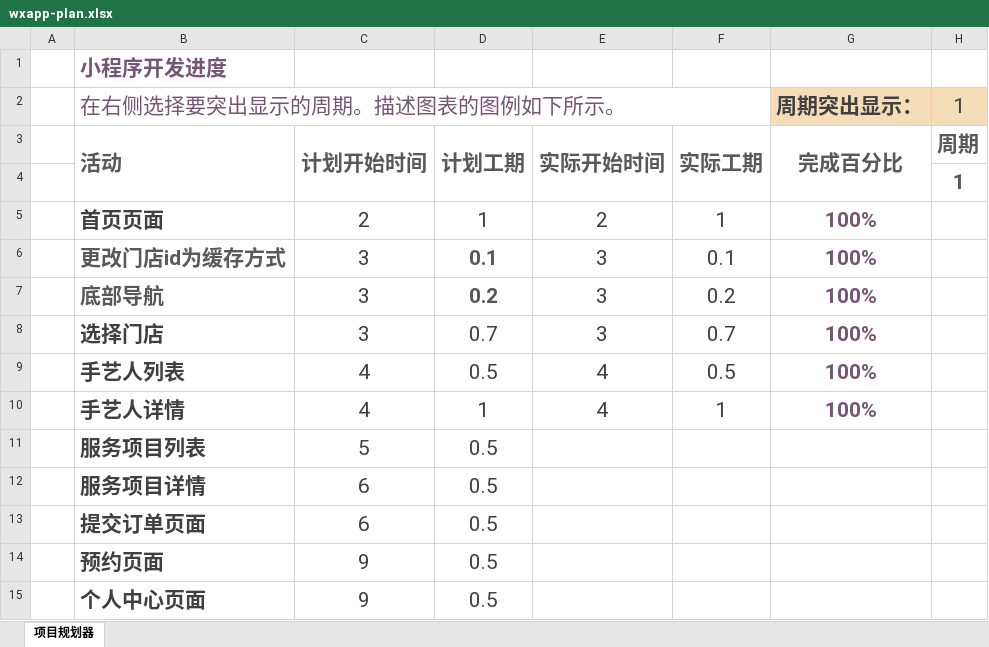
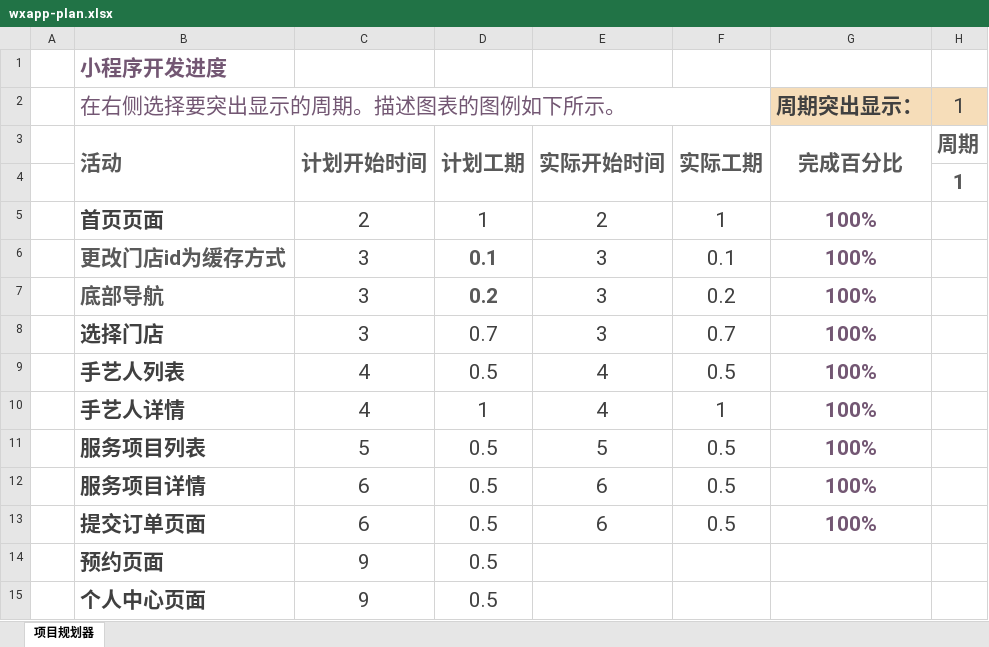
Before and after one commit to sxting/juniu-wxapp, an Excel workbook: doc/wxapp-plan.xlsx, sheet 项目规划器, drawn as a sheet; only a part is shown; values as stored, in another font and other column widths than the file's, no borders; conditional formats not drawn; the diff names each change by its address in the sheet, - before the commit and + after, or states it on an @@ line.

```diff
--- a/doc/wxapp-plan.xlsx (sheet 项目规划器)
+++ b/doc/wxapp-plan.xlsx (sheet 项目规划器)
-E11: (empty)
+E11: 5
-F11:F13: (empty)
+F11:F13: 0.5
-G11:G13 (周期突出显示：): (empty)
+G11:G13 (周期突出显示：): 100%
-E12:E13: (empty)
+E12:E13: 6
```
Also changed, not shown: 17 other files.
